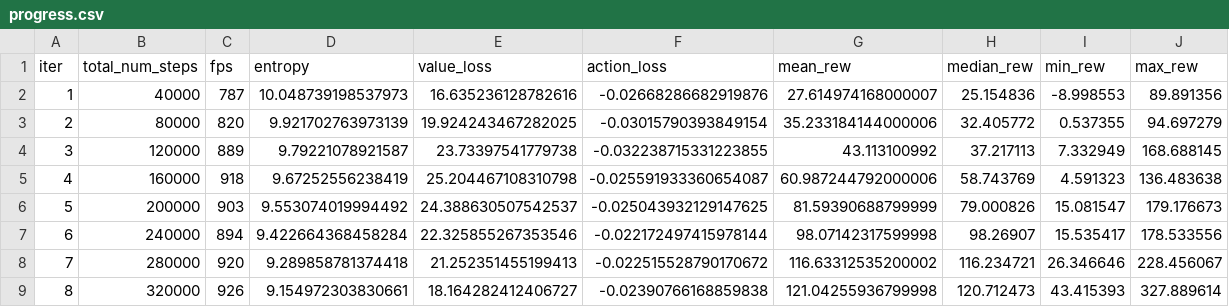
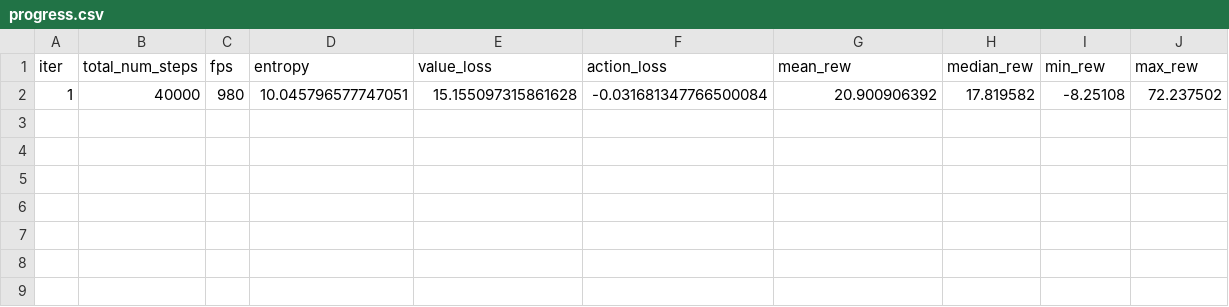
Before and after one commit to yunifuchioka/SteppingStone, a CSV file: progress.csv, drawn as a sheet; removed rows and columns are numbered as before the commit, all else as after; the diff names each change by its address in the sheet, - before the commit and + after, or states it on an @@ line.

```diff
--- a/progress.csv
+++ b/progress.csv
-row 2: 1 | 40000 | 787 | 10.048739198537973 | 16.635236128782616 | -0.02668286682919876 | 27.614974168000007 | 25.154836 | -8.998553 | 89.891356
-row 3: 2 | 80000 | 820 | 9.921702763973139 | 19.924243467282025 | -0.03015790393849154 | 35.233184144000006 | 32.405772 | 0.537355 | 94.697279
-row 4: 3 | 120000 | 889 | 9.79221078921587 | 23.73397541779738 | -0.032238715331223855 | 43.113100992 | 37.217113 | 7.332949 | 168.688145
-row 5: 4 | 160000 | 918 | 9.67252556238419 | 25.204467108310798 | -0.025591933360654087 | 60.987244792000006 | 58.743769 | 4.591323 | 136.483638
-row 6: 5 | 200000 | 903 | 9.553074019994492 | 24.388630507542537 | -0.025043932129147625 | 81.59390688799999 | 79.000826 | 15.081547 | 179.176673
-row 7: 6 | 240000 | 894 | 9.422664368458284 | 22.325855267353546 | -0.022172497415978144 | 98.07142317599998 | 98.26907 | 15.535417 | 178.533556
-row 8: 7 | 280000 | 920 | 9.289858781374418 | 21.252351455199413 | -0.022515528790170672 | 116.63312535200002 | 116.234721 | 26.346646 | 228.456067
-row 9: 8 | 320000 | 926 | 9.154972303830661 | 18.164282412406727 | -0.02390766168859838 | 121.04255936799998 | 120.712473 | 43.415393 | 327.889614
+row 2: 1 | 40000 | 980 | 10.045796577747051 | 15.155097315861628 | -0.031681347766500084 | 20.900906392 | 17.819582 | -8.25108 | 72.237502
```
Also changed, not shown: 15 other files.
